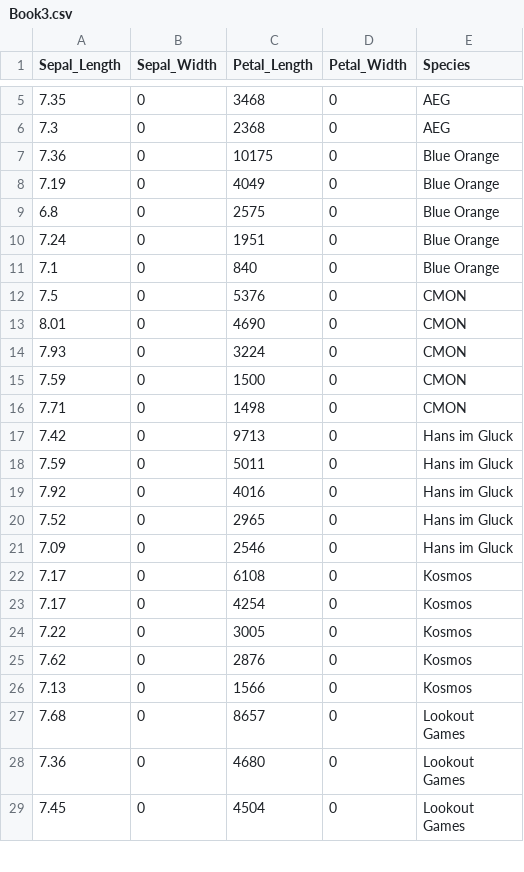
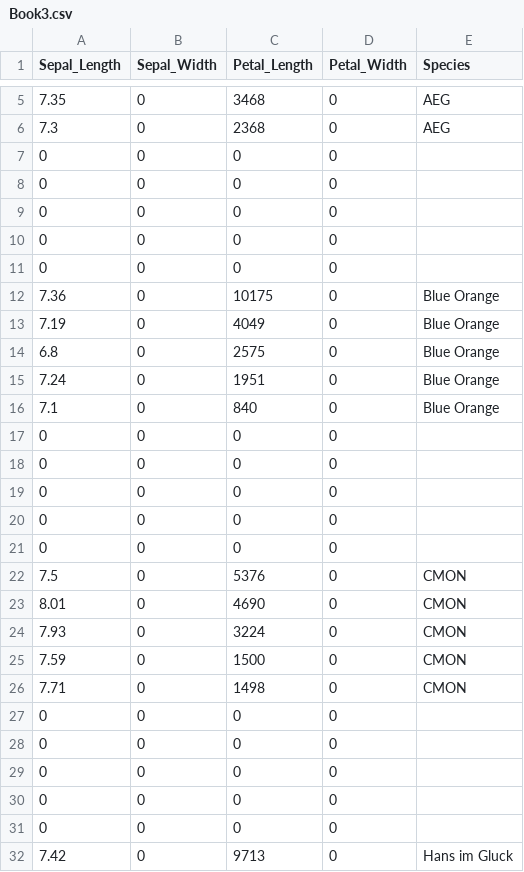
Before and after one commit to HamzahAliBaig/D3-Workshop, a CSV file: Book3.csv, drawn as a sheet; only a part is shown, gaps mark what is left out; the shorter side is filled out with more unchanged rows; the diff covers the shown part only; the diff names each change by its address in the sheet, - before the commit and + after, or states it on an @@ line.

Commit message:
Add files via upload

```diff
--- a/Book3.csv
+++ b/Book3.csv
+row 7: 0 | 0 | 0 | 0
+row 8: 0 | 0 | 0 | 0
+row 9: 0 | 0 | 0 | 0
+row 10: 0 | 0 | 0 | 0
+row 11: 0 | 0 | 0 | 0
+row 17: 0 | 0 | 0 | 0
+row 18: 0 | 0 | 0 | 0
+row 19: 0 | 0 | 0 | 0
+row 20: 0 | 0 | 0 | 0
+row 21: 0 | 0 | 0 | 0
+row 27: 0 | 0 | 0 | 0
+row 28: 0 | 0 | 0 | 0
+row 29: 0 | 0 | 0 | 0
+row 30: 0 | 0 | 0 | 0
+row 31: 0 | 0 | 0 | 0
```
Also changed, not shown: 10 added rows elsewhere in this file.
